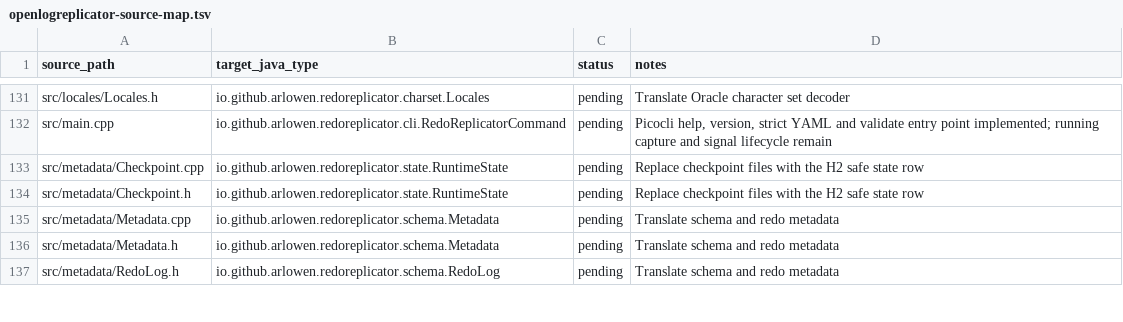
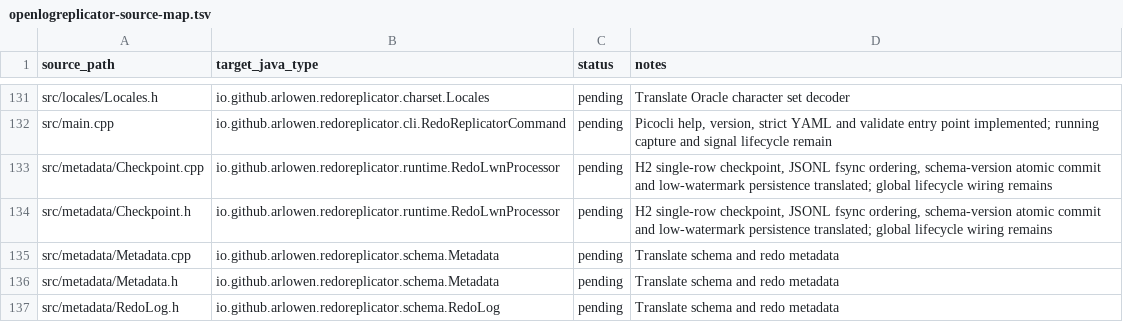
Before and after one commit to Arlowen/RedoReplicator, a TSV file: migration/openlogreplicator-source-map.tsv, drawn as a sheet; only a part is shown, gaps mark what is left out; the diff covers the shown part only.

Commit message:
feat: route system redo atomically

```diff
--- a/migration/openlogreplicator-source-map.tsv
+++ b/migration/openlogreplicator-source-map.tsv
@@ -132,4 +132,4 @@ src/locales/Locales.h	io.github.arlowen.redoreplicator.charset.Locales	pending	T
 src/main.cpp	io.github.arlowen.redoreplicator.cli.RedoReplicatorCommand	pending	Picocli help, version, strict YAML and validate entry point implemented; running capture and signal lifecycle remain
-src/metadata/Checkpoint.cpp	io.github.arlowen.redoreplicator.state.RuntimeState	pending	Replace checkpoint files with the H2 safe state row
-src/metadata/Checkpoint.h	io.github.arlowen.redoreplicator.state.RuntimeState	pending	Replace checkpoint files with the H2 safe state row
+src/metadata/Checkpoint.cpp	io.github.arlowen.redoreplicator.runtime.RedoLwnProcessor	pending	H2 single-row checkpoint, JSONL fsync ordering, schema-version atomic commit and low-watermark persistence translated; global lifecycle wiring remains
+src/metadata/Checkpoint.h	io.github.arlowen.redoreplicator.runtime.RedoLwnProcessor	pending	H2 single-row checkpoint, JSONL fsync ordering, schema-version atomic commit and low-watermark persistence translated; global lifecycle wiring remains
 src/metadata/Metadata.cpp	io.github.arlowen.redoreplicator.schema.Metadata	pending	Translate schema and redo metadata
```
Also changed, not shown: 7 edited cells elsewhere in this file, 17 other files.
